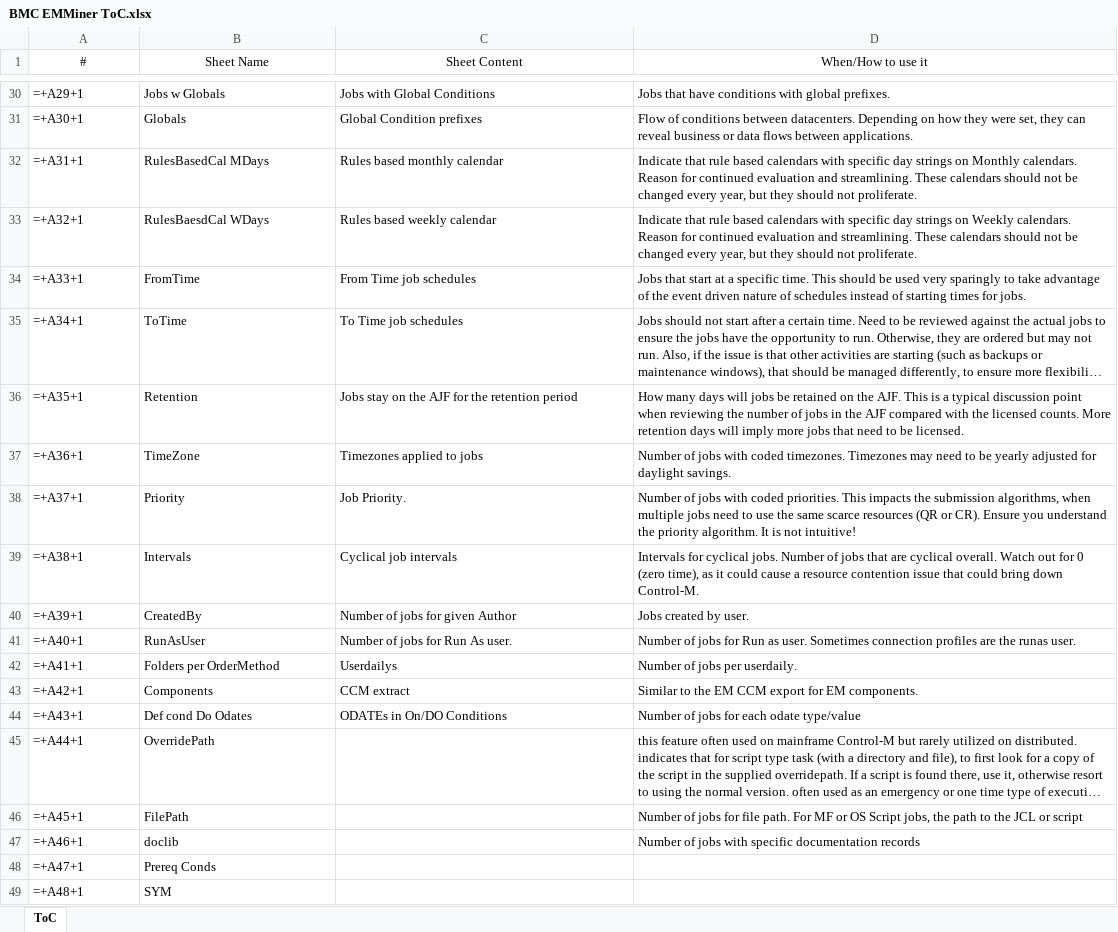
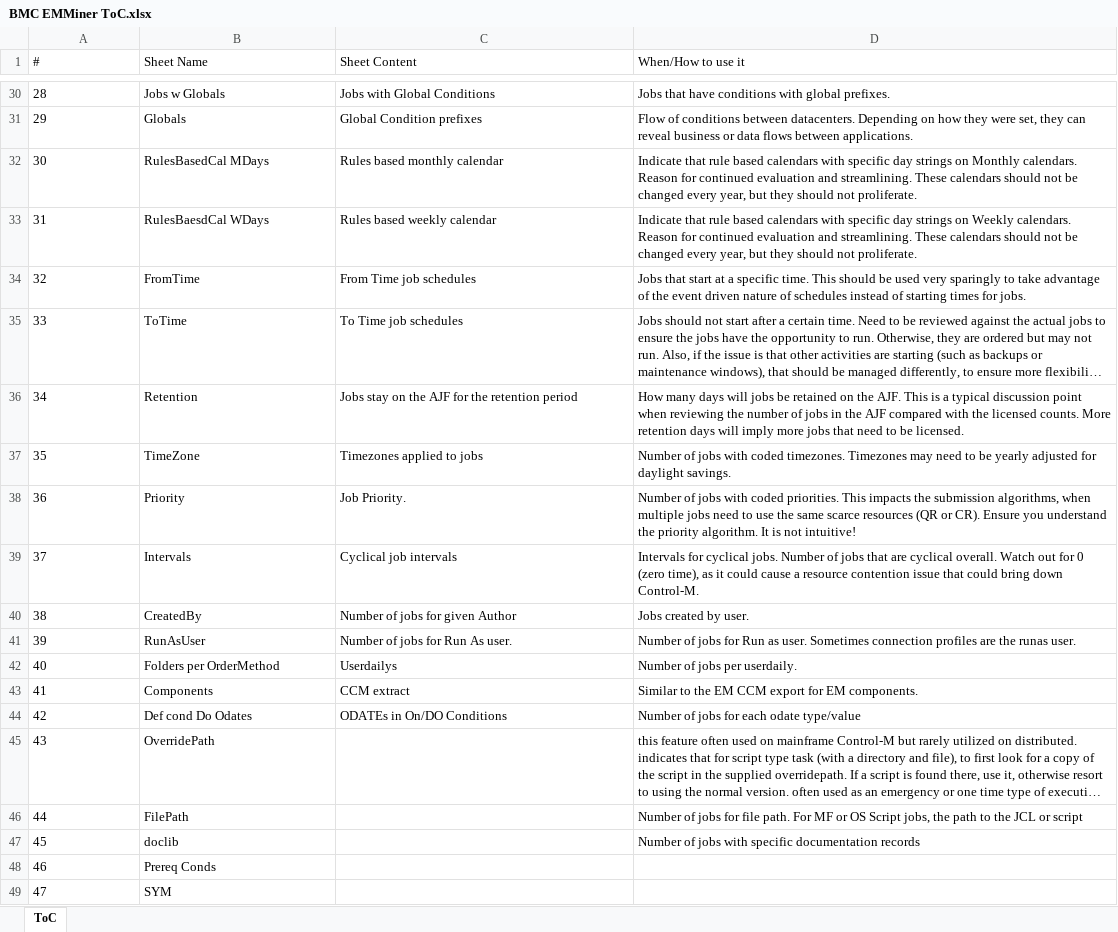
Before and after one commit to dcompane/controlm_toolset, an Excel workbook: misc_tools/emminer/BMC EMMiner ToC.xlsx, sheet ToC, drawn as a sheet; only a part is shown, gaps mark what is left out; long unchanged cells end in …; values as stored, in another font and other column widths than the file's, no borders; formulas are shown in place of their values; table styles not drawn; the diff covers the shown part only; the diff names each change by its address in the sheet, - before the commit and + after, or states it on an @@ line.

```diff
--- a/misc_tools/emminer/BMC EMMiner ToC.xlsx (sheet ToC)
+++ b/misc_tools/emminer/BMC EMMiner ToC.xlsx (sheet ToC)
-A1:D1 alignment: center
+A1:D1 alignment: left
-A30 (#): =+A29+1
+A30 (#): 28
-A31 (#): =+A30+1
+A31 (#): 29
-A32 (#): =+A31+1
+A32 (#): 30
-A33 (#): =+A32+1
+A33 (#): 31
-A34 (#): =+A33+1
+A34 (#): 32
-A35 (#): =+A34+1
+A35 (#): 33
-A36 (#): =+A35+1
+A36 (#): 34
-A37 (#): =+A36+1
+A37 (#): 35
-A38 (#): =+A37+1
+A38 (#): 36
-A39 (#): =+A38+1
+A39 (#): 37
-A40 (#): =+A39+1
+A40 (#): 38
-A41 (#): =+A40+1
+A41 (#): 39
-A42 (#): =+A41+1
+A42 (#): 40
-A43 (#): =+A42+1
+A43 (#): 41
-A44 (#): =+A43+1
+A44 (#): 42
-A45 (#): =+A44+1
+A45 (#): 43
-A46 (#): =+A45+1
+A46 (#): 44
-A47 (#): =+A46+1
+A47 (#): 45
-A48 (#): =+A47+1
+A48 (#): 46
-A49 (#): =+A48+1
+A49 (#): 47
```
Also changed, not shown: 27 edited cells elsewhere in this sheet, 3 other files.
